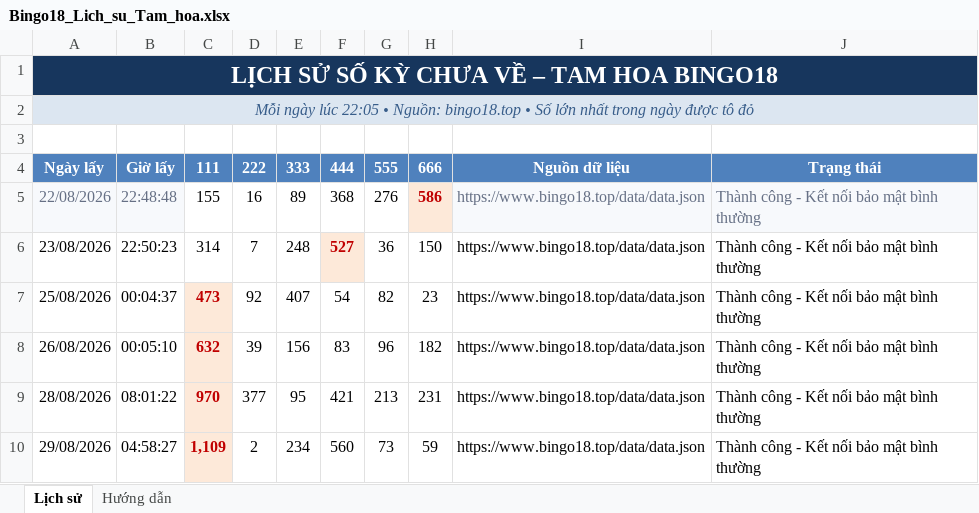
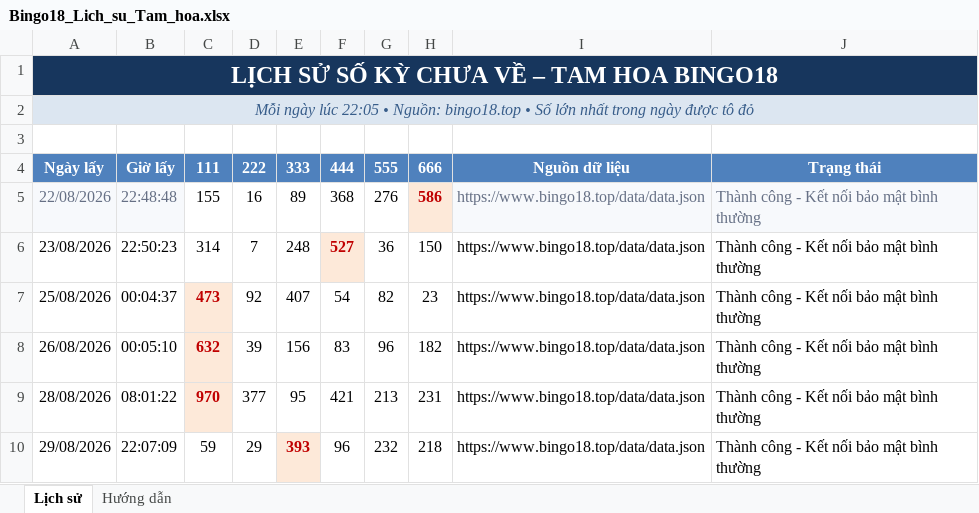
Before and after one commit to bachhaan/bingo18-tamhoa-history, an Excel workbook: github_bingo18/Bingo18_Lich_su_Tam_hoa.xlsx, sheet Lịch sử, drawn as a sheet; values as stored, in another font and other column widths than the file's, no borders; the diff names each change by its address in the sheet, - before the commit and + after, or states it on an @@ line.

```diff
--- a/github_bingo18/Bingo18_Lich_su_Tam_hoa.xlsx (sheet Lịch sử)
+++ b/github_bingo18/Bingo18_Lich_su_Tam_hoa.xlsx (sheet Lịch sử)
-B10: 04:58:27
+B10: 22:07:09
-C10: 1,109
+C10: 59
@@ C10 fill: #FDE9D9 → none, bold: on → off, text colour: #C00000 → black @@
-D10: 2
+D10: 29
-E10: 234
+E10: 393
@@ E10 fill: none → #FDE9D9, bold: off → on, text colour: black → #C00000 @@
-F10: 560
+F10: 96
-G10: 73
+G10: 232
-H10: 59
+H10: 218
```
